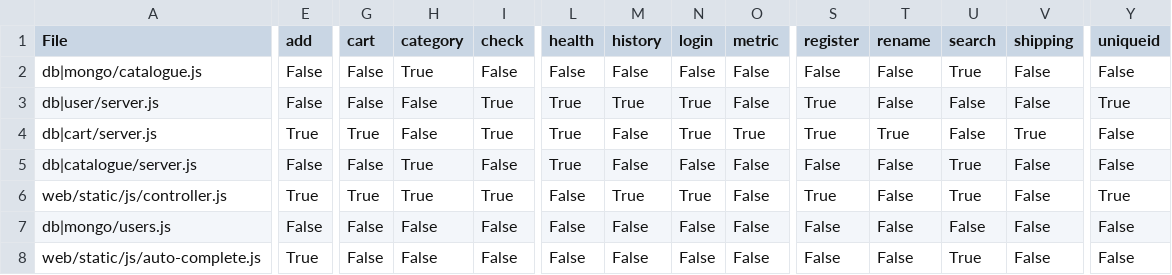
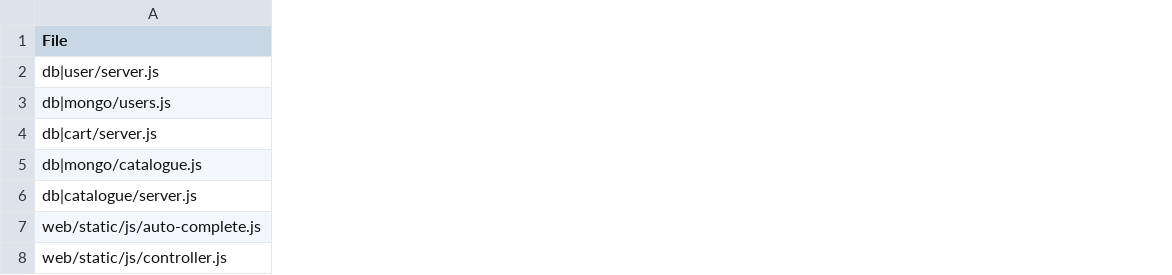
Before and after one commit to henrotta/concepts-analysis-text-retrieval, a CSV file: results_matrix/robot-shop-master.csv, drawn as a sheet; only a part is shown, gaps mark what is left out; removed rows and columns are numbered as before the commit, all else as after; the diff covers the shown part only; the diff names each change by its address in the sheet, - before the commit and + after, or states it on an @@ line.

Commit message:
Handle new JSON format, config file and generate_occurence_matrix

```diff
--- a/results_matrix/robot-shop-master.csv
+++ b/results_matrix/robot-shop-master.csv
-column E (add), row 2: False; rows 5-6: False | True
-column G (cart), row 2: False; rows 5-6: False | True
-column H (category), row 2: True; rows 5-6: True | True
-column I (check), row 2: False; rows 5-6: False | True
-column L (health), row 2: False; rows 5-6: True | False
-column M (history), row 2: False; rows 5-6: False | True
-column N (login), row 2: False; rows 5-6: False | True
-column O (metric), row 2: False; rows 5-6: False | False
-column S (register), row 2: False; rows 5-6: False | True
-column T (rename), row 2: False; rows 5-6: False | False
-column U (search), row 2: True; rows 5-6: True | True
-column V (shipping), row 2: False; rows 5-6: False | False
-column Y (uniqueid), row 2: False; rows 5-6: False | True
-row 3: db|user/server.js
+row 2: db|user/server.js
-row 7: db|mongo/users.js
+row 3: db|mongo/users.js
-row 4: db|cart/server.js
+row 4: db|cart/server.js
@@ row 8 moved to row 7: web/static/js/auto-complete.js @@
```
Also changed, not shown: 1 removed column elsewhere in this file, results_csv/robot-shop-master.csv, 22 other files.
